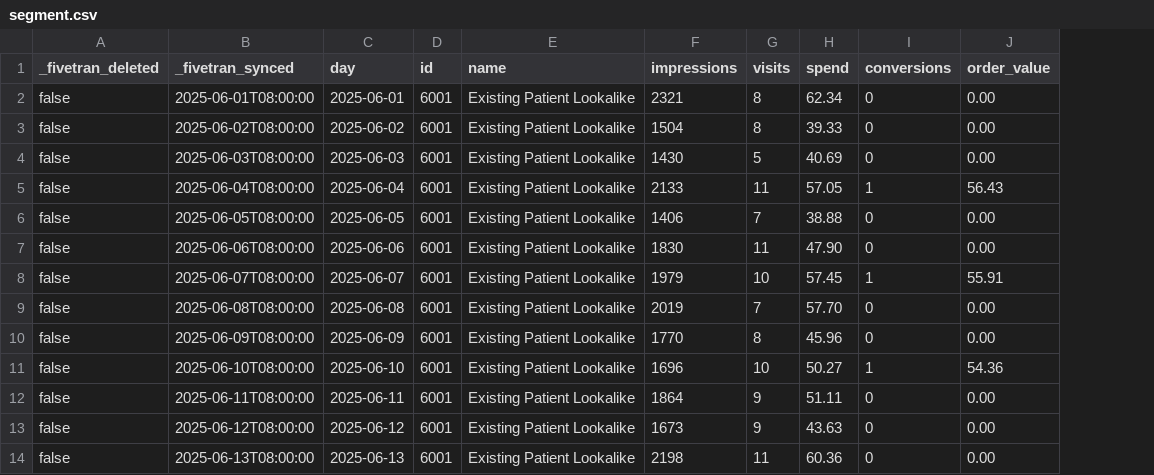
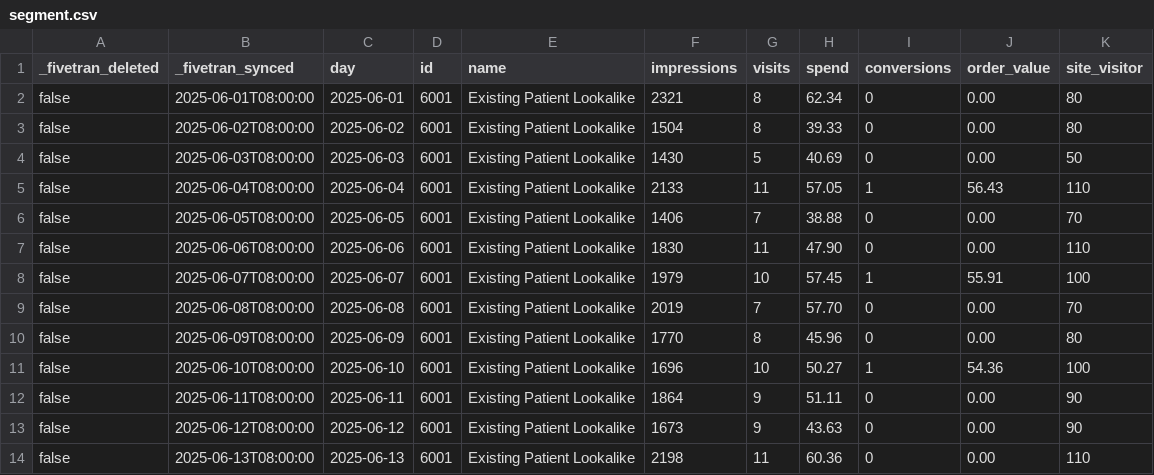
Before and after one commit to fivetran/dbt_mntn, a CSV file: integration_tests/seeds/segment.csv, drawn as a sheet; only a part is shown; the diff names each change by its address in the sheet, - before the commit and + after, or states it on an @@ line.

```diff
--- a/integration_tests/seeds/segment.csv
+++ b/integration_tests/seeds/segment.csv
+column K (site_visitor), rows 2-14: 80 | 80 | 50 | 110 | 70 | 110 | 100 | 70 | 80 | 100 | 90 | 90 | 110
```
Also changed, not shown: 21 other files.
